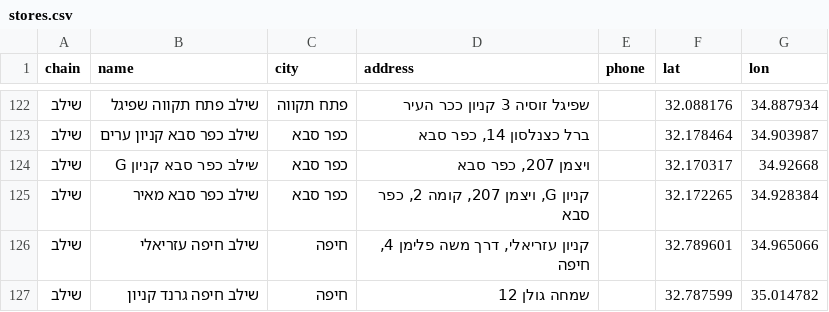
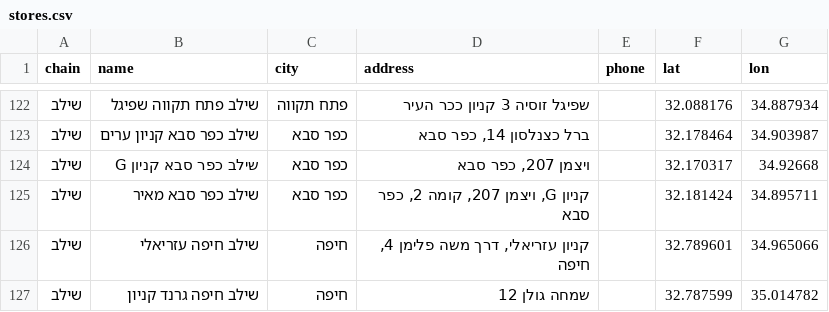
Before and after one commit to yonatan-avshalomov/-whatsapp-bot, a CSV file: stores.csv, drawn as a sheet; only a part is shown, gaps mark what is left out.

Commit message:
Fix location: שילב כפר סבא מאיר -> 32.181424,34.895711

```diff
--- a/stores.csv
+++ b/stores.csv
@@ -124,3 +124,3 @@ chain,name,city,address,phone,lat,lon
 שילב,שילב כפר סבא קניון G,כפר סבא,"ויצמן 207, כפר סבא",,32.170317,34.92668
-שילב,שילב כפר סבא מאיר,כפר סבא,"קניון G, ויצמן 207, קומה 2, כפר סבא",,32.172265,34.928384
+שילב,שילב כפר סבא מאיר,כפר סבא,"קניון G, ויצמן 207, קומה 2, כפר סבא",,32.181424,34.895711
 שילב,שילב חיפה עזריאלי,חיפה,"קניון עזריאלי, דרך משה פלימן 4, חיפה",,32.789601,34.965066
```
